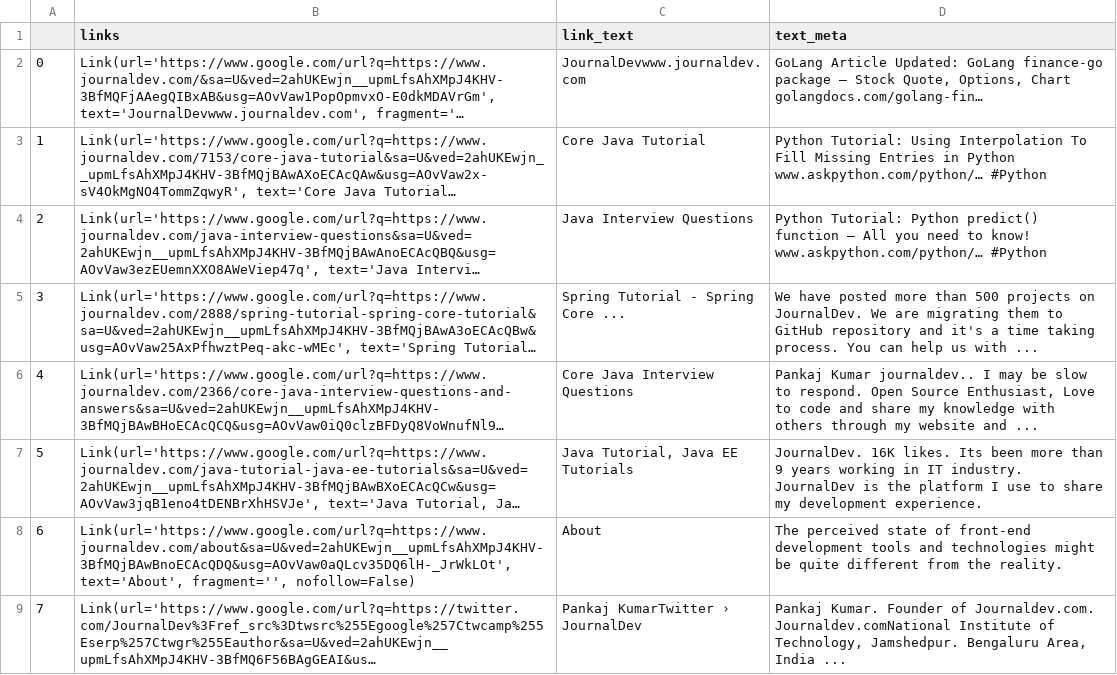
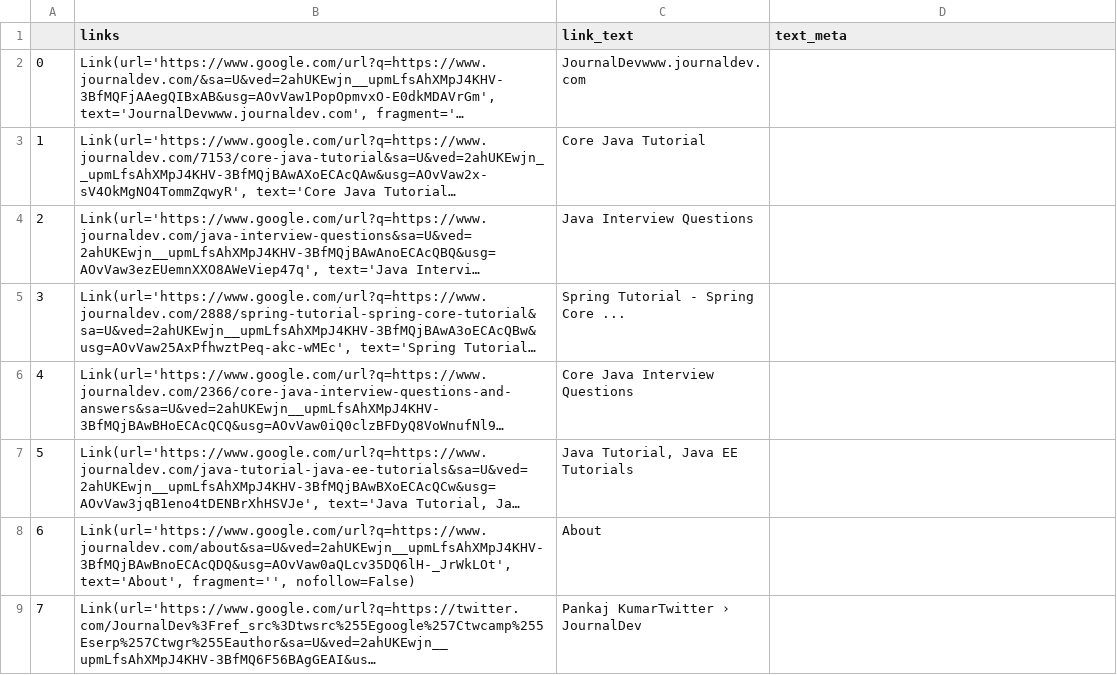
Before and after one commit to arkaprabha-majumdar/google-crawler, a CSV file: google_crawler/google_crawler/output.csv, drawn as a sheet; only a part is shown; long unchanged cells end in …; the diff covers the shown part only; the diff names each change by its address in the sheet, - before the commit and + after, or states it on an @@ line.

Commit message:
Update output.csv

```diff
--- a/google_crawler/google_crawler/output.csv
+++ b/google_crawler/google_crawler/output.csv
-D2 (text_meta): GoLang Article Updated: GoLang finance-go package – Stock Quote, Options, Chart golangdocs.com/golang-fin…
+D2 (text_meta): (empty)
-D3 (text_meta): Python Tutorial: Using Interpolation To Fill Missing Entries in Python www.askpython.com/python/… #Python
+D3 (text_meta): (empty)
-D4 (text_meta): Python Tutorial: Python predict() function – All you need to know! www.askpython.com/python/… #Python
+D4 (text_meta): (empty)
-D5 (text_meta): We have posted more than 500 projects on JournalDev. We are migrating them to GitHub repository and it's a time taking process. You can help us with ...
+D5 (text_meta): (empty)
-D6 (text_meta): Pankaj Kumar journaldev.. I may be slow to respond. Open Source Enthusiast, Love to code and share my knowledge with others through my website and ...
+D6 (text_meta): (empty)
-D7 (text_meta): JournalDev. 16K likes. Its been more than 9 years working in IT industry. JournalDev is the platform I use to share my development experience.
+D7 (text_meta): (empty)
-D8 (text_meta): The perceived state of front-end development tools and technologies might be quite different from the reality.
+D8 (text_meta): (empty)
-D9 (text_meta): Pankaj Kumar. Founder of Journaldev.com. Journaldev.comNational Institute of Technology, Jamshedpur. Bengaluru Area, India ...
+D9 (text_meta): (empty)
```
Also changed, not shown: 8 edited cells elsewhere in this file.
